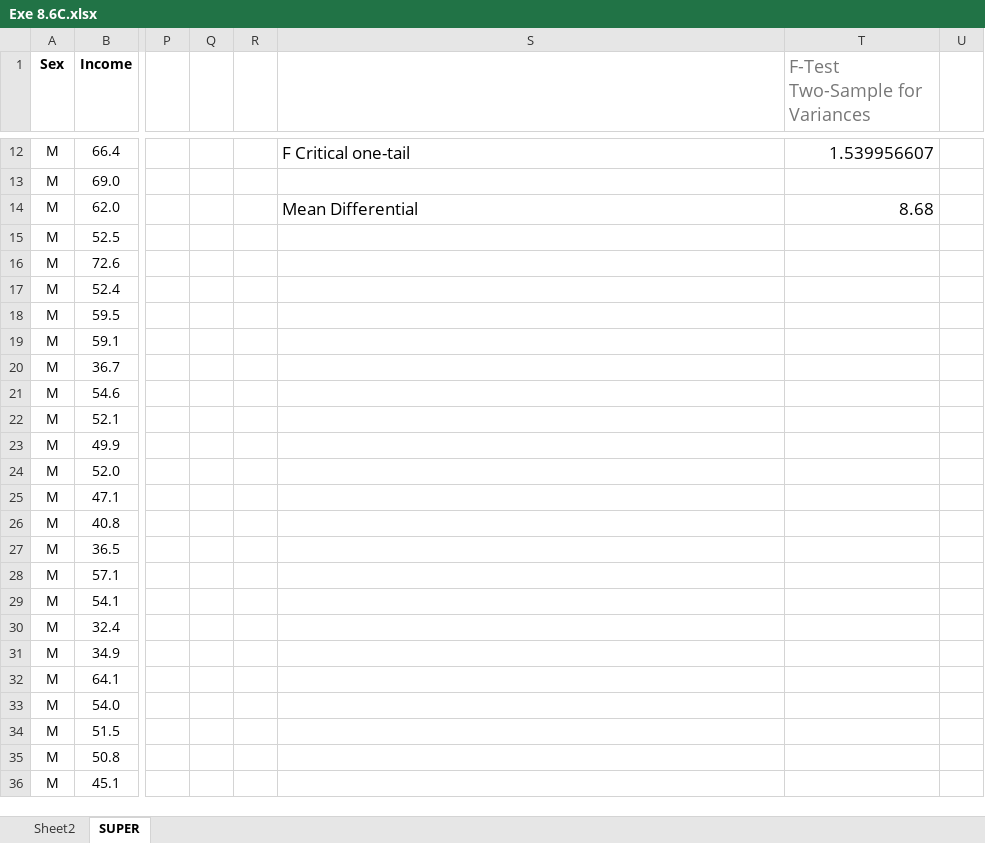
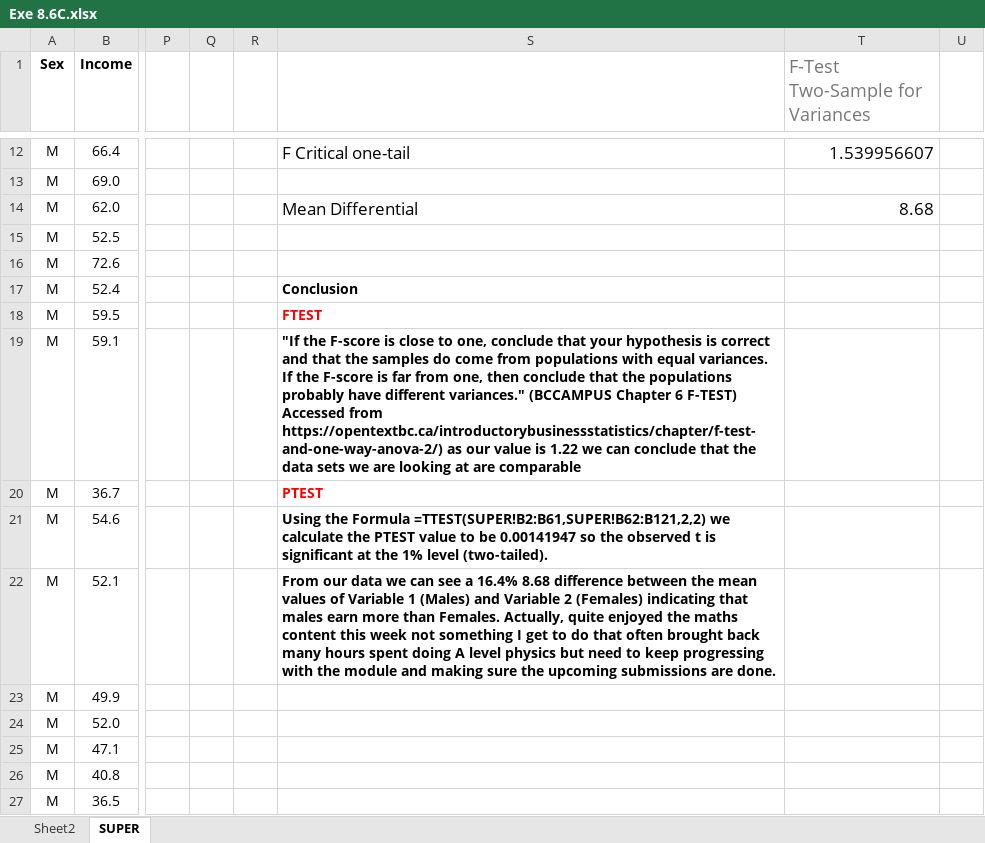
Before and after one commit to IJW2021/MyPortfolio, an Excel workbook: RMPP/Exe 8.6C.xlsx, sheet SUPER, drawn as a sheet; only a part is shown, gaps mark what is left out; the shorter side is filled out with more unchanged rows; values as stored, in another font and other column widths than the file's, no borders; charts and pictures not drawn; the diff names each change by its address in the sheet, - before the commit and + after, or states it on an @@ line.

Commit message:
Added conclusion to Excel Sheets

```diff
--- a/RMPP/Exe 8.6C.xlsx (sheet SUPER)
+++ b/RMPP/Exe 8.6C.xlsx (sheet SUPER)
-S17: (empty)
+S17: Conclusion
-S18: (empty)
+S18: FTEST
-S19: (empty)
+S19: "If the F-score is close to one, conclude that your hypothesis is correct and that the samples do come from populations with equal variances. If the F-score is far from one, then conclude that the populations probably have different variances." (BCCAMPUS Chapter 6 F-TEST) Accessed from https://opentextbc.ca/introductorybusinessstatistics/chapter/f-test-and-one-way-anova-2/) as our value is 1.22 we can conclude that the data sets we are looking at are comparable
-S20: (empty)
+S20: PTEST
-S21: (empty)
+S21: Using the Formula =TTEST(SUPER!B2:B61,SUPER!B62:B121,2,2) we calculate the PTEST value to be 0.00141947 so the observed t is significant at the 1% level (two-tailed).
-S22: (empty)
+S22: From our data we can see a 16.4% 8.68 difference between the mean values of Variable 1 (Males) and Variable 2 (Females) indicating that males earn more than Females. Actually, quite enjoyed the maths content this week not something I get to do that often brought back many hours spent doing A level physics but need to keep progressing with the module and making sure the upcoming submissions are done.
```
Also changed, not shown: RMPP/Exe 8.1B.xlsx, RMPP/Exe 8.2B.xlsx, 6 other files.
